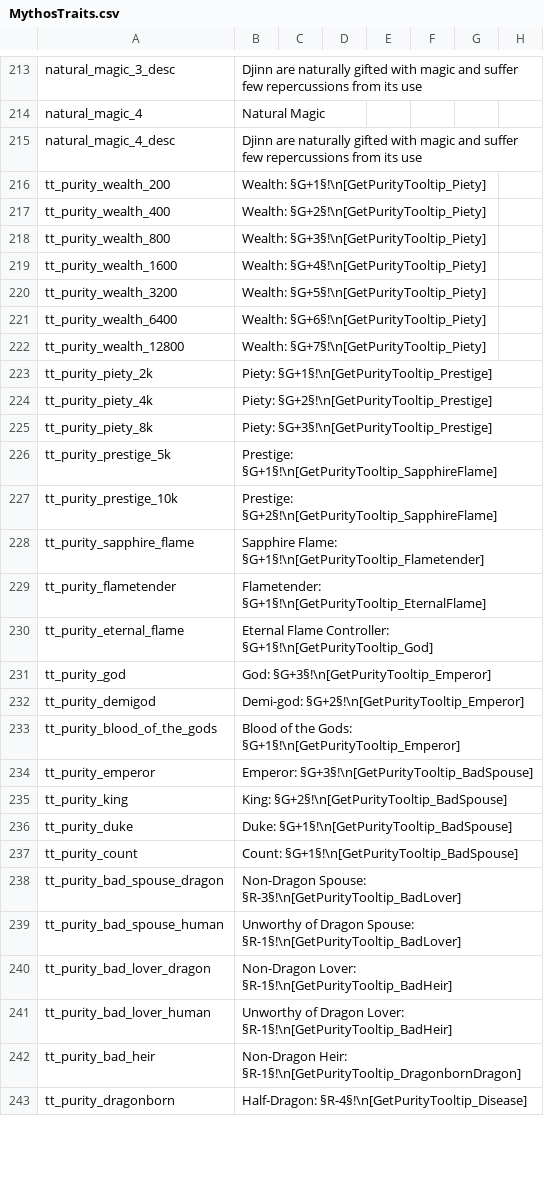
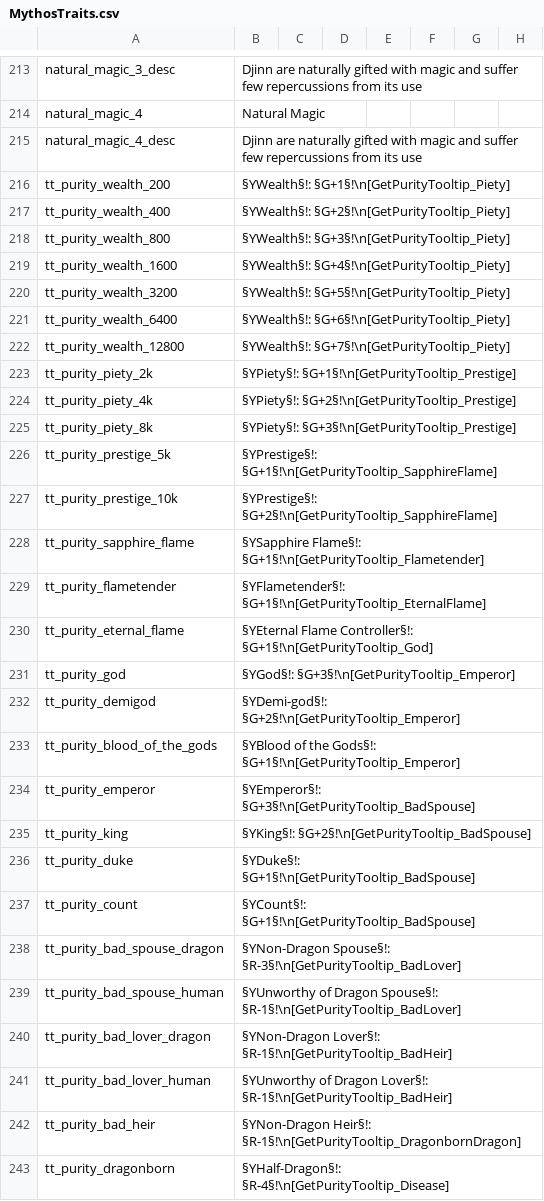
Before and after one commit to Leekoo/Mythos2, a CSV file: Mythos2/localisation/MythosTraits.csv, drawn as a sheet; only a part is shown, gaps mark what is left out; the diff covers the shown part only; the diff names each change by its address in the sheet, - before the commit and + after, or states it on an @@ line.

Commit message:
Colorized tooltips for clarity

```diff
--- a/Mythos2/localisation/MythosTraits.csv
+++ b/Mythos2/localisation/MythosTraits.csv
-B216: Wealth: §G+1§!\n[GetPurityTooltip_Piety]
+B216: §YWealth§!: §G+1§!\n[GetPurityTooltip_Piety]
-B217: Wealth: §G+2§!\n[GetPurityTooltip_Piety]
+B217: §YWealth§!: §G+2§!\n[GetPurityTooltip_Piety]
-B218: Wealth: §G+3§!\n[GetPurityTooltip_Piety]
+B218: §YWealth§!: §G+3§!\n[GetPurityTooltip_Piety]
-B219: Wealth: §G+4§!\n[GetPurityTooltip_Piety]
+B219: §YWealth§!: §G+4§!\n[GetPurityTooltip_Piety]
-B220: Wealth: §G+5§!\n[GetPurityTooltip_Piety]
+B220: §YWealth§!: §G+5§!\n[GetPurityTooltip_Piety]
-B221: Wealth: §G+6§!\n[GetPurityTooltip_Piety]
+B221: §YWealth§!: §G+6§!\n[GetPurityTooltip_Piety]
-B222: Wealth: §G+7§!\n[GetPurityTooltip_Piety]
+B222: §YWealth§!: §G+7§!\n[GetPurityTooltip_Piety]
-B223: Piety: §G+1§!\n[GetPurityTooltip_Prestige]
+B223: §YPiety§!: §G+1§!\n[GetPurityTooltip_Prestige]
-B224: Piety: §G+2§!\n[GetPurityTooltip_Prestige]
+B224: §YPiety§!: §G+2§!\n[GetPurityTooltip_Prestige]
-B225: Piety: §G+3§!\n[GetPurityTooltip_Prestige]
+B225: §YPiety§!: §G+3§!\n[GetPurityTooltip_Prestige]
-B226: Prestige: §G+1§!\n[GetPurityTooltip_SapphireFlame]
+B226: §YPrestige§!: §G+1§!\n[GetPurityTooltip_SapphireFlame]
-B227: Prestige: §G+2§!\n[GetPurityTooltip_SapphireFlame]
+B227: §YPrestige§!: §G+2§!\n[GetPurityTooltip_SapphireFlame]
-B228: Sapphire Flame: §G+1§!\n[GetPurityTooltip_Flametender]
+B228: §YSapphire Flame§!: §G+1§!\n[GetPurityTooltip_Flametender]
-B229: Flametender: §G+1§!\n[GetPurityTooltip_EternalFlame]
+B229: §YFlametender§!: §G+1§!\n[GetPurityTooltip_EternalFlame]
-B230: Eternal Flame Controller: §G+1§!\n[GetPurityTooltip_God]
+B230: §YEternal Flame Controller§!: §G+1§!\n[GetPurityTooltip_God]
-B231: God: §G+3§!\n[GetPurityTooltip_Emperor]
+B231: §YGod§!: §G+3§!\n[GetPurityTooltip_Emperor]
-B232: Demi-god: §G+2§!\n[GetPurityTooltip_Emperor]
+B232: §YDemi-god§!: §G+2§!\n[GetPurityTooltip_Emperor]
-B233: Blood of the Gods: §G+1§!\n[GetPurityTooltip_Emperor]
+B233: §YBlood of the Gods§!: §G+1§!\n[GetPurityTooltip_Emperor]
-B234: Emperor: §G+3§!\n[GetPurityTooltip_BadSpouse]
+B234: §YEmperor§!: §G+3§!\n[GetPurityTooltip_BadSpouse]
-B235: King: §G+2§!\n[GetPurityTooltip_BadSpouse]
+B235: §YKing§!: §G+2§!\n[GetPurityTooltip_BadSpouse]
-B236: Duke: §G+1§!\n[GetPurityTooltip_BadSpouse]
+B236: §YDuke§!: §G+1§!\n[GetPurityTooltip_BadSpouse]
-B237: Count: §G+1§!\n[GetPurityTooltip_BadSpouse]
+B237: §YCount§!: §G+1§!\n[GetPurityTooltip_BadSpouse]
-B238: Non-Dragon Spouse: §R-3§!\n[GetPurityTooltip_BadLover]
+B238: §YNon-Dragon Spouse§!: §R-3§!\n[GetPurityTooltip_BadLover]
-B239: Unworthy of Dragon Spouse: §R-1§!\n[GetPurityTooltip_BadLover]
+B239: §YUnworthy of Dragon Spouse§!: §R-1§!\n[GetPurityTooltip_BadLover]
-B240: Non-Dragon Lover: §R-1§!\n[GetPurityTooltip_BadHeir]
+B240: §YNon-Dragon Lover§!: §R-1§!\n[GetPurityTooltip_BadHeir]
-B241: Unworthy of Dragon Lover: §R-1§!\n[GetPurityTooltip_BadHeir]
+B241: §YUnworthy of Dragon Lover§!: §R-1§!\n[GetPurityTooltip_BadHeir]
-B242: Non-Dragon Heir: §R-1§!\n[GetPurityTooltip_DragonbornDragon]
+B242: §YNon-Dragon Heir§!: §R-1§!\n[GetPurityTooltip_DragonbornDragon]
-B243: Half-Dragon: §R-4§!\n[GetPurityTooltip_Disease]
+B243: §YHalf-Dragon§!: §R-4§!\n[GetPurityTooltip_Disease]
```
Also changed, not shown: 48 edited cells elsewhere in this file.
